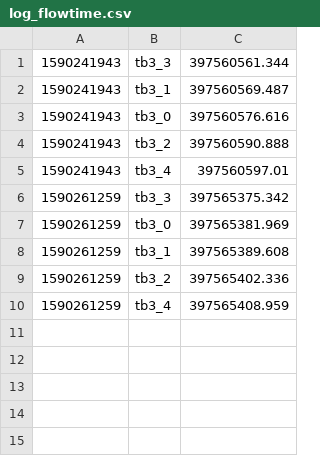
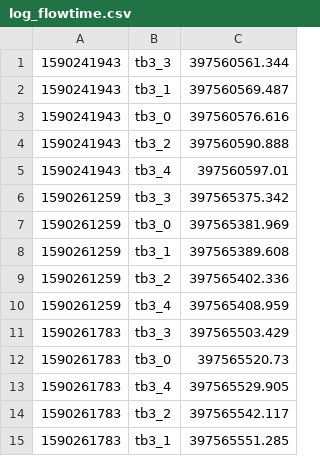
Before and after one commit to ovgu-FINken/multi_robot_path_planning, a CSV file: benchmark/log/log_flowtime.csv, drawn as a sheet; the diff names each change by its address in the sheet, - before the commit and + after, or states it on an @@ line.

```diff
--- a/benchmark/log/log_flowtime.csv
+++ b/benchmark/log/log_flowtime.csv
+row 11: 1590261783 | tb3_3 | 397565503.429
+row 12: 1590261783 | tb3_0 | 397565520.73
+row 13: 1590261783 | tb3_4 | 397565529.905
+row 14: 1590261783 | tb3_2 | 397565542.117
+row 15: 1590261783 | tb3_1 | 397565551.285
```
Also changed, not shown: benchmark/log/log_makespan.csv, benchmark/log/log_wptime.csv, 3 other files.
